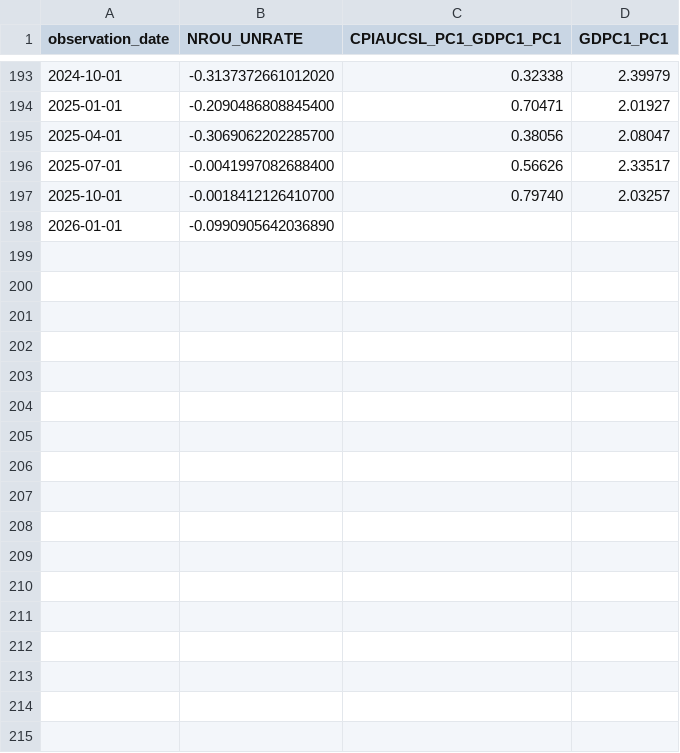
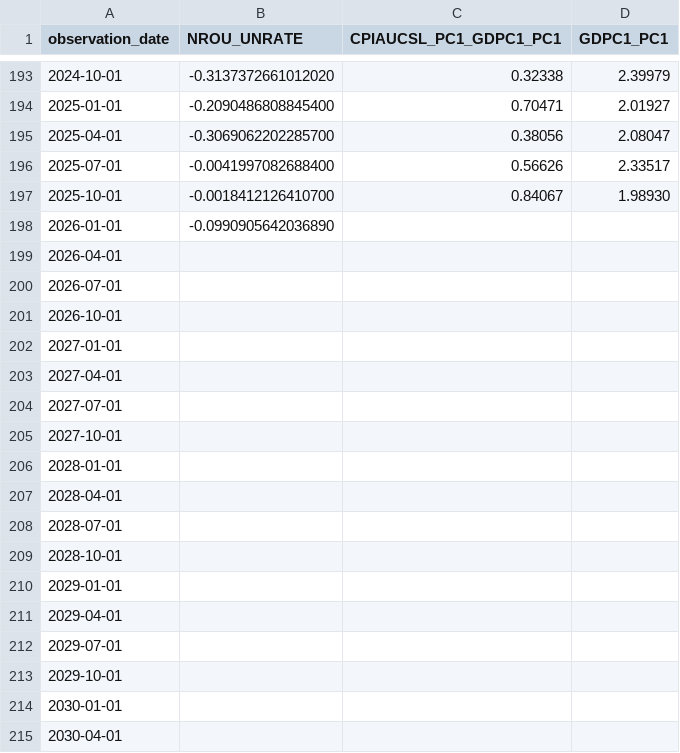
Before and after one commit to oowuyueco/pub, a CSV file: us/UnPlusNoncyclical季-CpiPlusRealGdp季-RealGdp季.csv, drawn as a sheet; only a part is shown, gaps mark what is left out; the diff covers the shown part only.

```diff
--- a/us/UnPlusNoncyclical季-CpiPlusRealGdp季-RealGdp季.csv
+++ b/us/UnPlusNoncyclical季-CpiPlusRealGdp季-RealGdp季.csv
@@ -196,3 +196,20 @@ observation_date,NROU_UNRATE,CPIAUCSL_PC1_GDPC1_PC1,GDPC1_PC1
 2025-07-01,-0.0041997082688400,0.56626,2.33517
-2025-10-01,-0.0018412126410700,0.79740,2.03257
+2025-10-01,-0.0018412126410700,0.84067,1.98930
 2026-01-01,-0.0990905642036890,,
+2026-04-01,,,
+2026-07-01,,,
+2026-10-01,,,
+2027-01-01,,,
+2027-04-01,,,
+2027-07-01,,,
+2027-10-01,,,
+2028-01-01,,,
+2028-04-01,,,
+2028-07-01,,,
+2028-10-01,,,
+2029-01-01,,,
+2029-04-01,,,
+2029-07-01,,,
+2029-10-01,,,
+2030-01-01,,,
+2030-04-01,,,
```
Also changed, not shown: 26 added rows elsewhere in this file, us/NASDAQ-NASDAQYoY-Vix.csv, us/Rate周-Assets周.csv, 13 other files.
